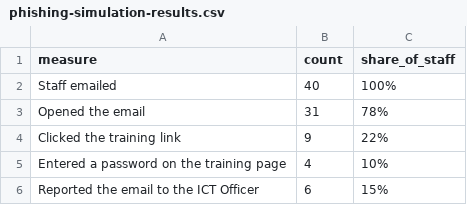
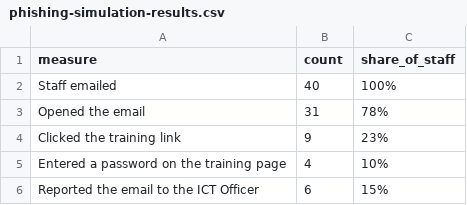
Before and after one commit to HollaAB/ai-governance-portfolio, a CSV file: security-risk-incident-management/04-access-review/phishing-simulation-results.csv, drawn as a sheet.

```diff
--- a/security-risk-incident-management/04-access-review/phishing-simulation-results.csv
+++ b/security-risk-incident-management/04-access-review/phishing-simulation-results.csv
@@ -3,3 +3,3 @@ Staff emailed,40,100%
 Opened the email,31,78%
-Clicked the training link,9,22%
+Clicked the training link,9,23%
 Entered a password on the training page,4,10%
```
Also changed, not shown: data-protection-privacy-assurance/01-project-charter/assumptions-register.csv, security-risk-incident-management/09-reporting/kpi-definitions.csv, 3 other files.
